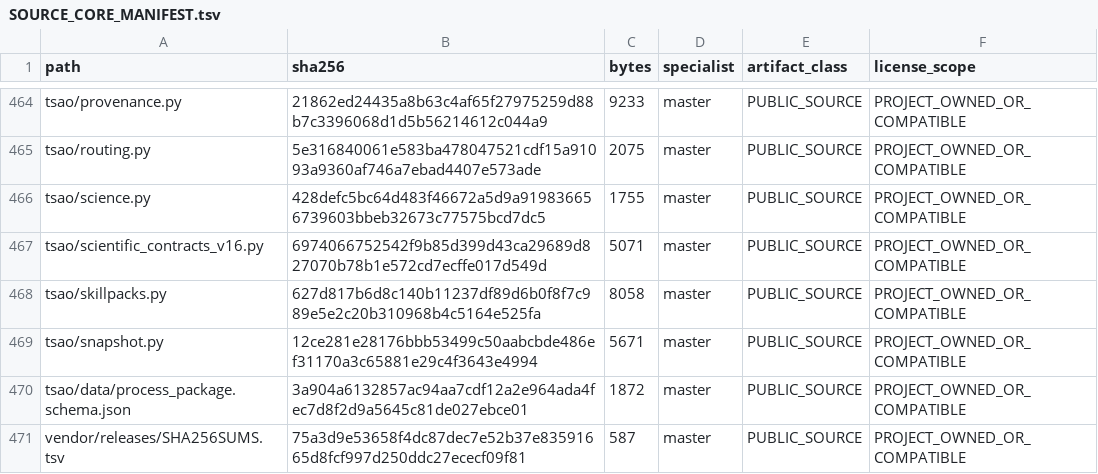
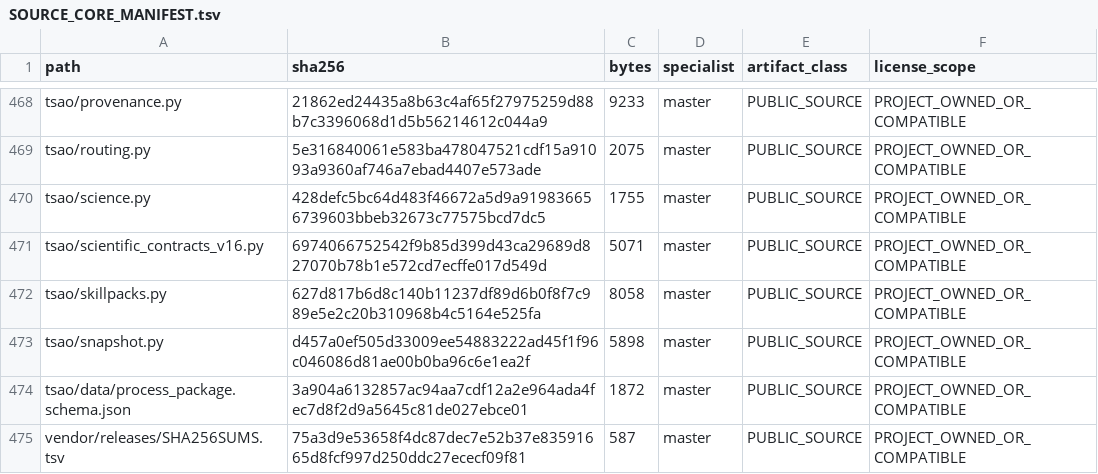
Before and after one commit to SUNHAOJUN22/TSAO-PROCESSING-SKILL, a TSV file: reports/SOURCE_CORE_MANIFEST.tsv, drawn as a sheet; only a part is shown, gaps mark what is left out; the diff covers the shown part only.

```diff
--- a/reports/SOURCE_CORE_MANIFEST.tsv
+++ b/reports/SOURCE_CORE_MANIFEST.tsv
@@ -468,3 +472,3 @@ tsao/scientific_contracts_v16.py	6974066752542f9b85d399d43ca29689d827070b78b1e57
 tsao/skillpacks.py	627d817b6d8c140b11237df89d6b0f8f7c989e5e2c20b310968b4c5164e525fa	8058	master	PUBLIC_SOURCE	PROJECT_OWNED_OR_COMPATIBLE
-tsao/snapshot.py	12ce281e28176bbb53499c50aabcbde486ef31170a3c65881e29c4f3643e4994	5671	master	PUBLIC_SOURCE	PROJECT_OWNED_OR_COMPATIBLE
+tsao/snapshot.py	d457a0ef505d33009ee54883222ad45f1f96c046086d81ae00b0ba96c6e1ea2f	5898	master	PUBLIC_SOURCE	PROJECT_OWNED_OR_COMPATIBLE
 tsao/data/process_package.schema.json	3a904a6132857ac94aa7cdf12a2e964ada4fec7d8f2d9a5645c81de027ebce01	1872	master	PUBLIC_SOURCE	PROJECT_OWNED_OR_COMPATIBLE
```
Also changed, not shown: 4 added rows and 2 edited cells elsewhere in this file, 3 other files.
